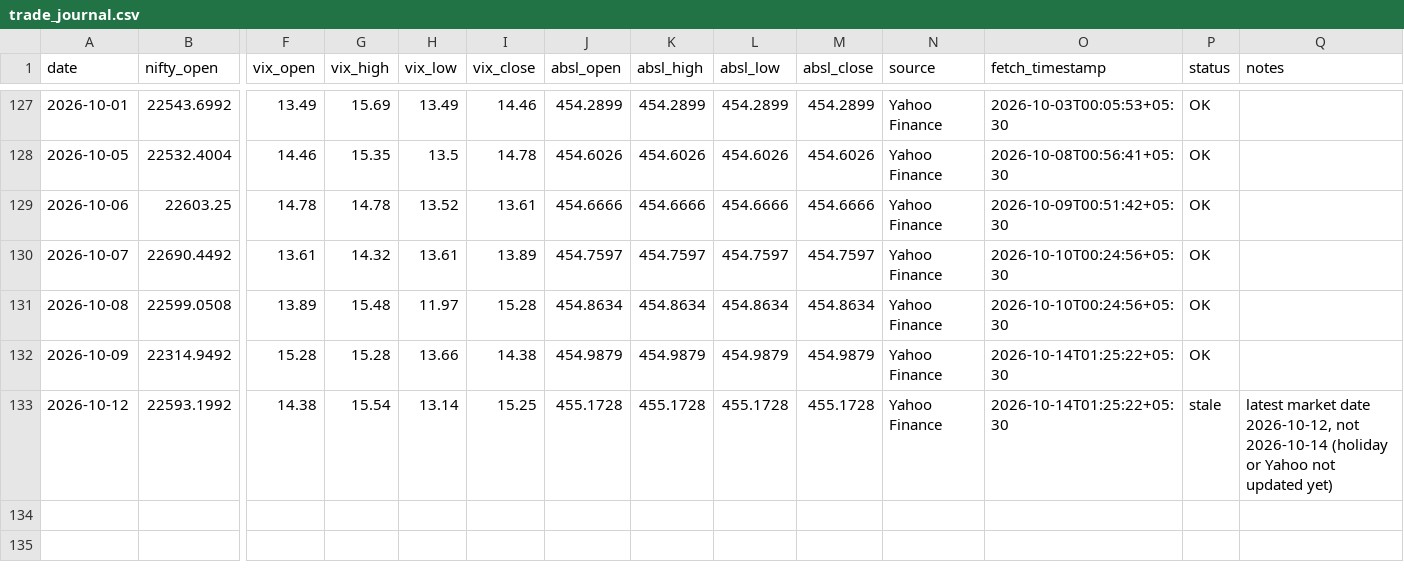
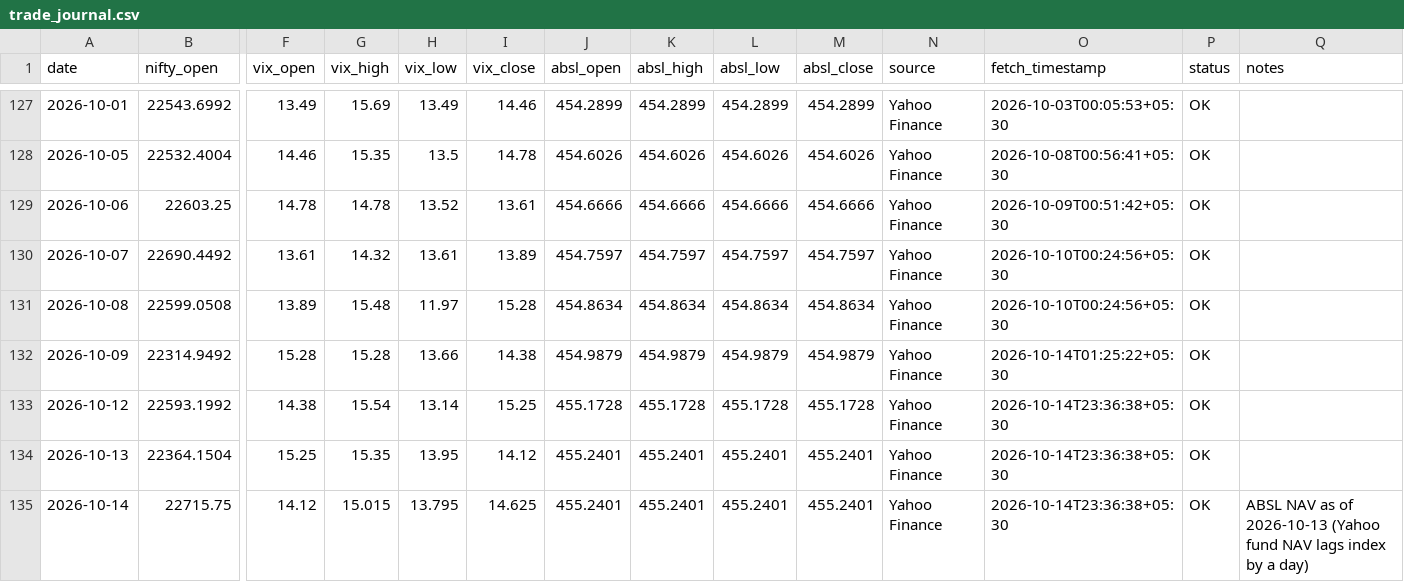
Before and after one commit to agariopvpultra/Trade-Journal, a CSV file: trade_journal.csv, drawn as a sheet; only a part is shown, gaps mark what is left out; rows hold the shown columns only; the diff names each change by its address in the sheet, - before the commit and + after, or states it on an @@ line.

```diff
--- a/trade_journal.csv
+++ b/trade_journal.csv
-O133 (fetch_timestamp): 2026-10-14T01:25:22+05:30
+O133 (fetch_timestamp): 2026-10-14T23:36:38+05:30
-P133 (status): stale
+P133 (status): OK
-Q133 (notes): latest market date 2026-10-12, not 2026-10-14 (holiday or Yahoo not updated yet)
+Q133 (notes): (empty)
+row 134: 2026-10-13 | 22364.1504 | 15.25 | 15.35 | 13.95 | 14.12 | 455.2401 | 455.2401 | 455.2401 | 455.2401 | Yahoo Finance | 2026-10-14T23:36:38+05:30 | OK
+row 135: 2026-10-14 | 22715.75 | 14.12 | 15.015 | 13.795 | 14.625 | 455.2401 | 455.2401 | 455.2401 | 455.2401 | Yahoo Finance | 2026-10-14T23:36:38+05:30 | OK | ABSL NAV as of 2026-10-13 (Yahoo fund NAV lags index by a day)
```
